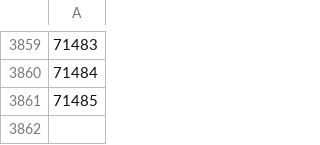
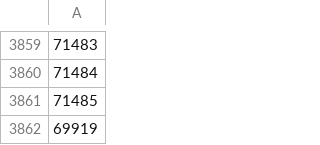
Before and after one commit to DR-Innovation/Harvester-Bonanza, a CSV file: configurations/whitelist.csv, drawn as a sheet; only a part is shown, gaps mark what is left out; the diff names each change by its address in the sheet, - before the commit and + after, or states it on an @@ line.

Commit message:
Update whitelist.csv

```diff
--- a/configurations/whitelist.csv
+++ b/configurations/whitelist.csv
+row 3862: 69919
```
